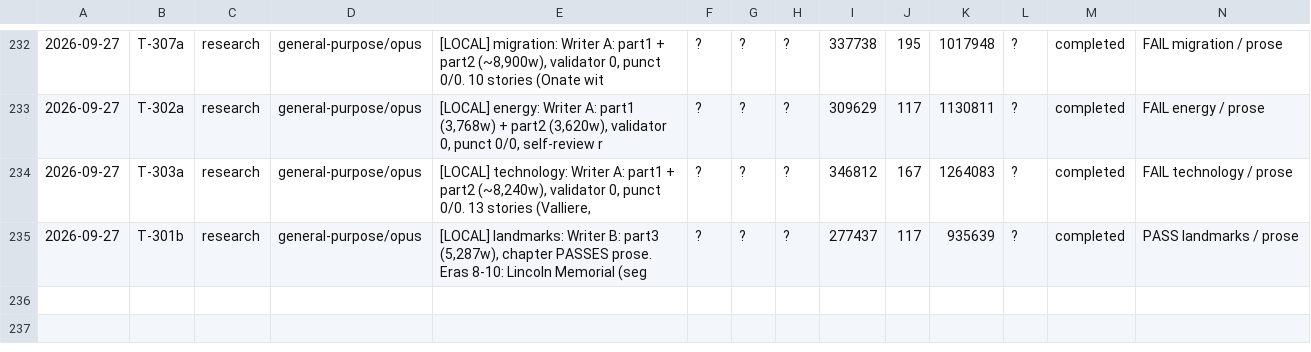
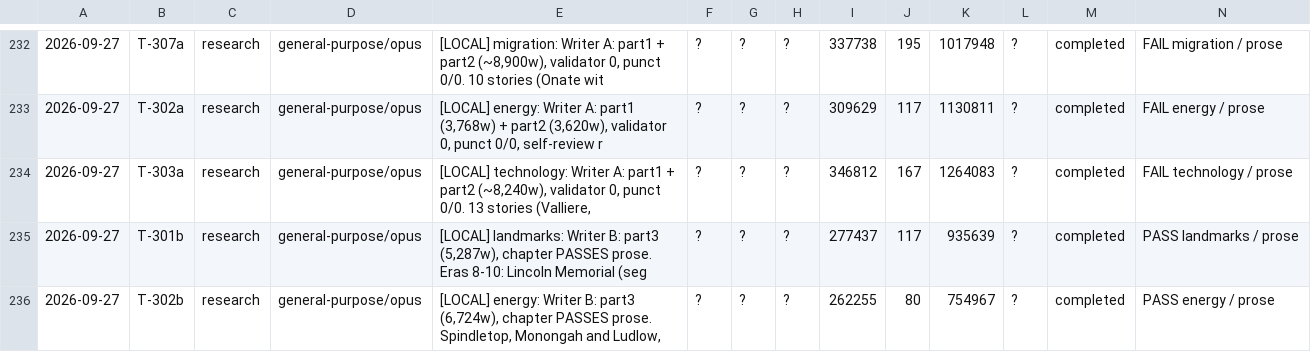
Before and after one commit to jonnystokes/USA-History-grid-book, a TSV file: control/usage-log.tsv, drawn as a sheet; only a part is shown, gaps mark what is left out; the diff names each change by its address in the sheet, - before the commit and + after, or states it on an @@ line.

```diff
--- a/control/usage-log.tsv
+++ b/control/usage-log.tsv
+row 236: 2026-09-27 | T-302b | research | general-purpose/opus | [LOCAL] energy: Writer B: part3 (6,724w), chapter PASSES prose. Spindletop, Monongah and Ludlow, | ? | ? | ? | 262255 | 80 | 754967 | ? | completed | PASS energy / prose
```
Also changed, not shown: 5 other files.
